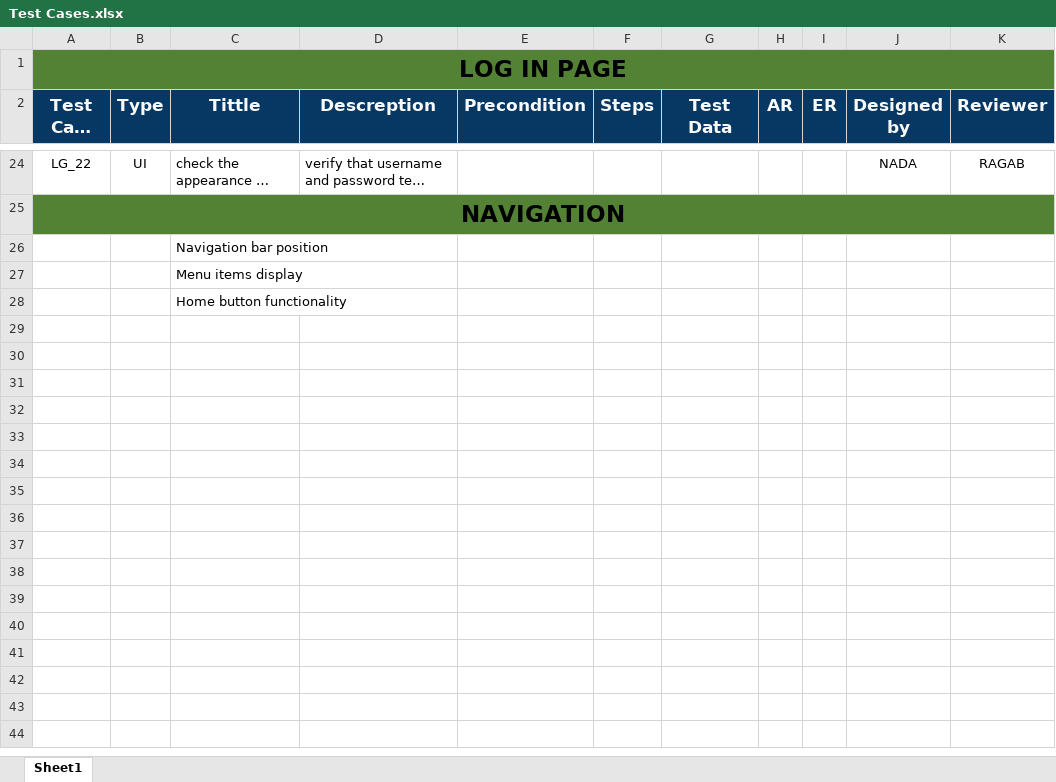
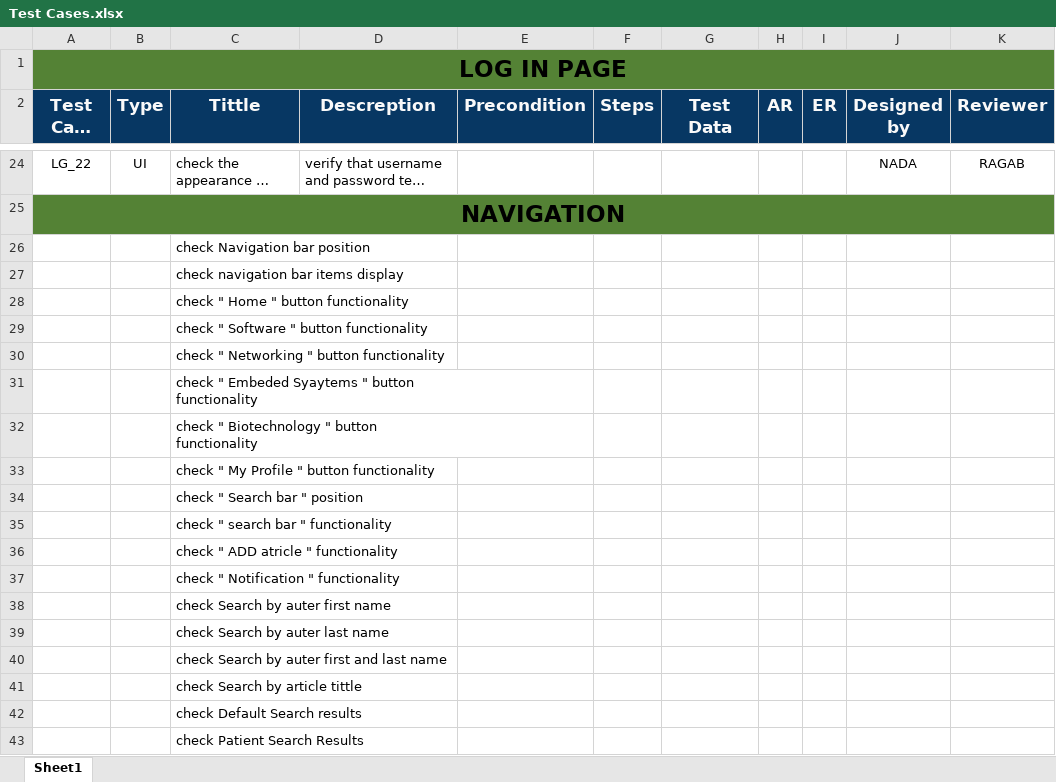
Before and after one commit to AyaMohamed/Learning-hub, an Excel workbook: Testing/Test Cases.xlsx, sheet Sheet1, drawn as a sheet; only a part is shown, gaps mark what is left out; long unchanged cells end in …; values as stored, in another font and other column widths than the file's, no borders; ↵ is a line break in a cell; the diff names each change by its address in the sheet, - before the commit and + after, or states it on an @@ line.

Commit message:
add navigation test cases

```diff
--- a/Testing/Test Cases.xlsx (sheet Sheet1)
+++ b/Testing/Test Cases.xlsx (sheet Sheet1)
-C26 (Tittle): Navigation bar position
+C26 (Tittle): check Navigation bar position
-C27 (Tittle): Menu items display
+C27 (Tittle): check navigation bar items display
-C28 (Tittle): Home button functionality
+C28 (Tittle): check " Home " button functionality
+row 29:  |  | check " Software " button functionality
+row 30:  |  | check " Networking " button functionality
+row 31:  |  | check " Embeded Syaytems " button ↵ functionality
+row 32:  |  | check " Biotechnology " button ↵ functionality
+row 33:  |  | check " My Profile " button functionality
+row 34:  |  | check " Search bar " position
+row 35:  |  | check " search bar " functionality
+row 36:  |  | check " ADD atricle " functionality
+row 37:  |  | check " Notification " functionality
+row 38:  |  | check Search by auter first name
+row 39:  |  | check Search by auter last name
+row 40:  |  | check Search by auter first and last name
+row 41:  |  | check Search by article tittle
+row 42:  |  | check Default Search results
+row 43:  |  | check Patient Search Results
```
